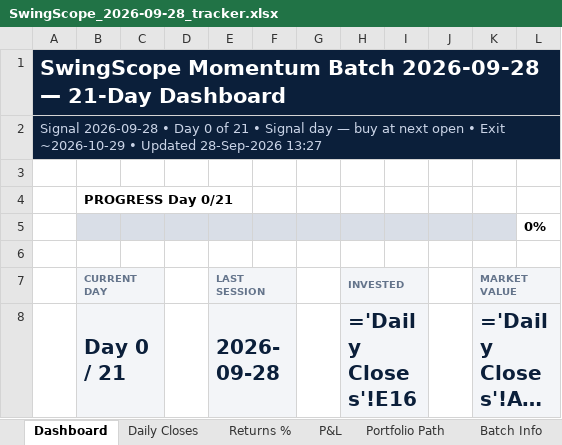
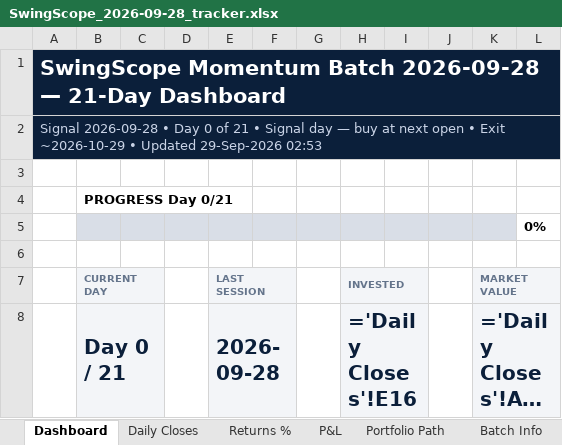
Before and after one commit to compukidsdgp-creator/Swing-Card, an Excel workbook: data/batches/2026-09-28/SwingScope_2026-09-28_tracker.xlsx, sheet Dashboard, drawn as a sheet; only a part is shown; long unchanged cells end in …; values as stored, in another font and other column widths than the file's, no borders; formulas without a stored value are shown as written; charts and pictures and conditional formats not drawn; the diff names each change by its address in the sheet, - before the commit and + after, or states it on an @@ line.

```diff
--- a/data/batches/2026-09-28/SwingScope_2026-09-28_tracker.xlsx (sheet Dashboard)
+++ b/data/batches/2026-09-28/SwingScope_2026-09-28_tracker.xlsx (sheet Dashboard)
-A2: …• Updated 28-Sep-2026 13:27
+A2: …• Updated 29-Sep-2026 02:53
```
Also changed, not shown: sheet Daily Closes, other sheet tabs, 3 other files.
